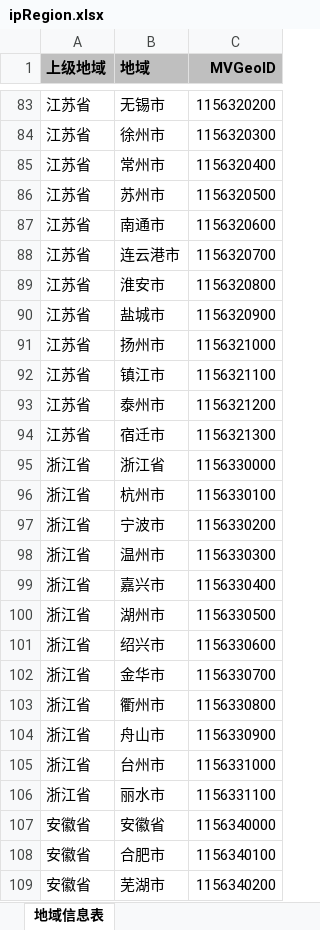
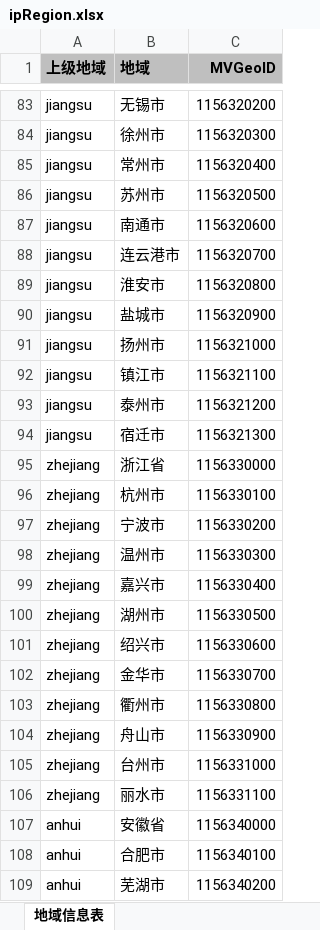
Before and after one commit to Coder-Chandler/SparkSQL_project, an Excel workbook: SparkProjects/target/classes/ipRegion.xlsx, sheet 地域信息表, drawn as a sheet; only a part is shown, gaps mark what is left out; values as stored, in another font and other column widths than the file's, no borders; the diff covers the shown part only; the diff names each change by its address in the sheet, - before the commit and + after, or states it on an @@ line.

```diff
--- a/SparkProjects/target/classes/ipRegion.xlsx (sheet 地域信息表)
+++ b/SparkProjects/target/classes/ipRegion.xlsx (sheet 地域信息表)
-A83:A94 (上级地域): 江苏省
+A83:A94 (上级地域): jiangsu
-A95:A106 (上级地域): 浙江省
+A95:A106 (上级地域): zhejiang
-A107:A109 (上级地域): 安徽省
+A107:A109 (上级地域): anhui
```
Also changed, not shown: 1 added row, 1 removed row and 589 edited cells elsewhere in this sheet, SparkProjects/src/main/resources/ipRegion.xlsx, 7 other files.
